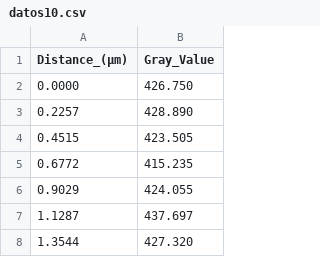
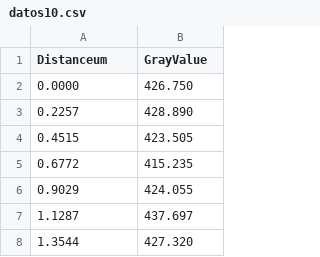
Before and after one commit to urrutiaf/tebm-lab3-datos_micro500nm, a CSV file: datos10.csv, drawn as a sheet; only a part is shown; the diff names each change by its address in the sheet, - before the commit and + after, or states it on an @@ line.

```diff
--- a/datos10.csv
+++ b/datos10.csv
-A1: Distance_(µm)
+A1: Distanceum
-B1: Gray_Value
+B1: GrayValue
```
Also changed, not shown: datos1.csv, datos11.csv, 17 other files.
